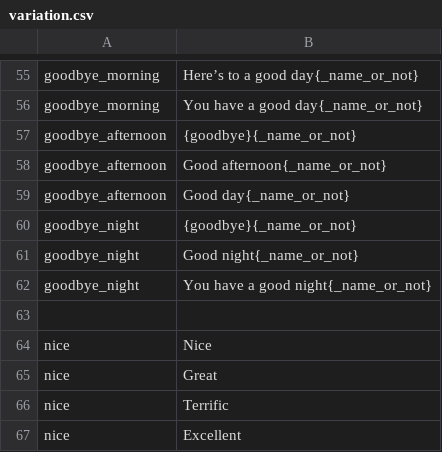
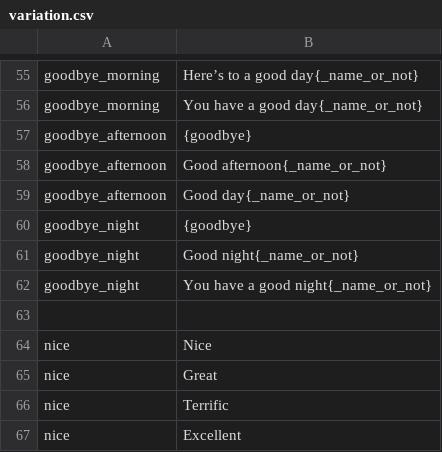
Before and after one commit to robotpt/ros-abm-interaction, a CSV file: resources/variation.csv, drawn as a sheet; only a part is shown, gaps mark what is left out.

Commit message:
Remove having name twice in goodbye statements

```diff
--- a/resources/variation.csv
+++ b/resources/variation.csv
@@ -56,6 +56,6 @@ goodbye_morning,"Here’s to a good day{_name_or_not}"
 goodbye_morning,"You have a good day{_name_or_not}"
-goodbye_afternoon,{goodbye}{_name_or_not}
+goodbye_afternoon,{goodbye}
 goodbye_afternoon,Good afternoon{_name_or_not}
 goodbye_afternoon,Good day{_name_or_not}
-goodbye_night,{goodbye}{_name_or_not}
+goodbye_night,{goodbye}
 goodbye_night,"Good night{_name_or_not}"
```
